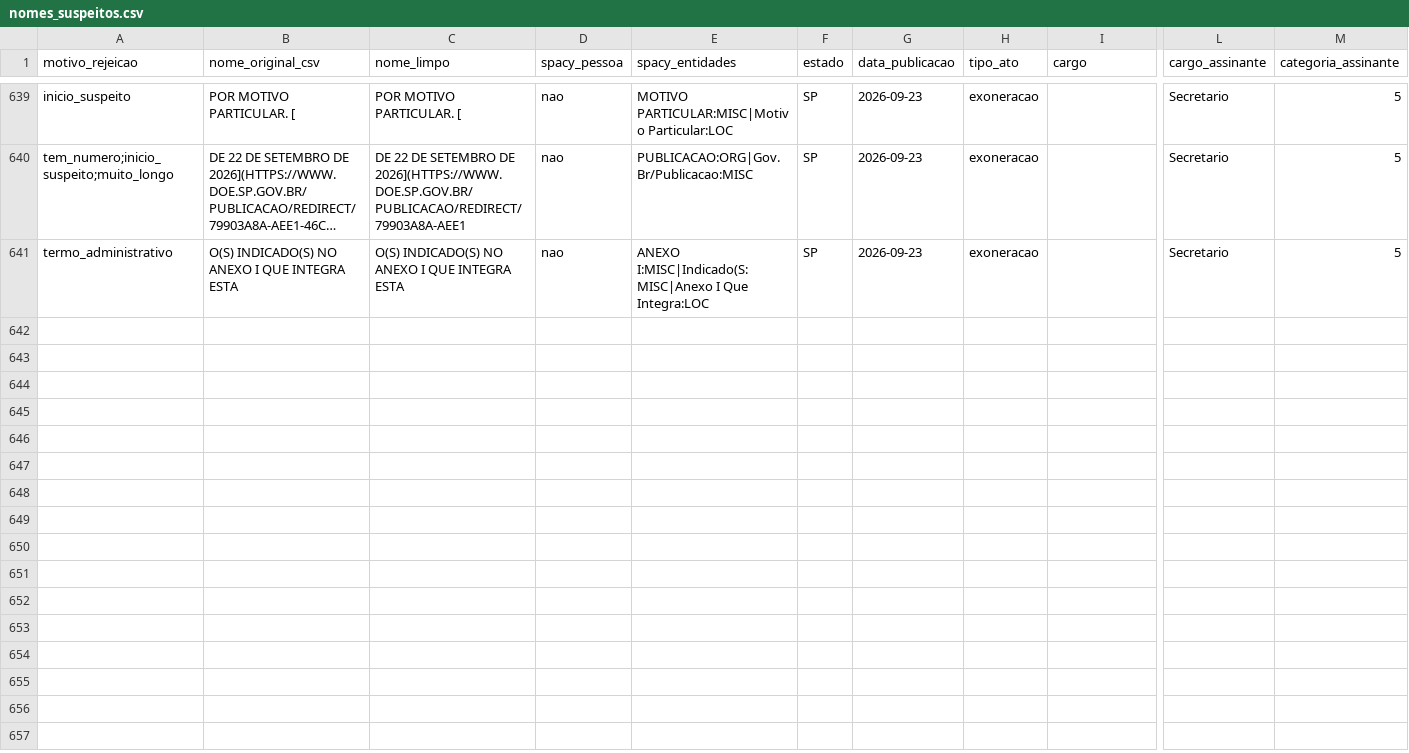
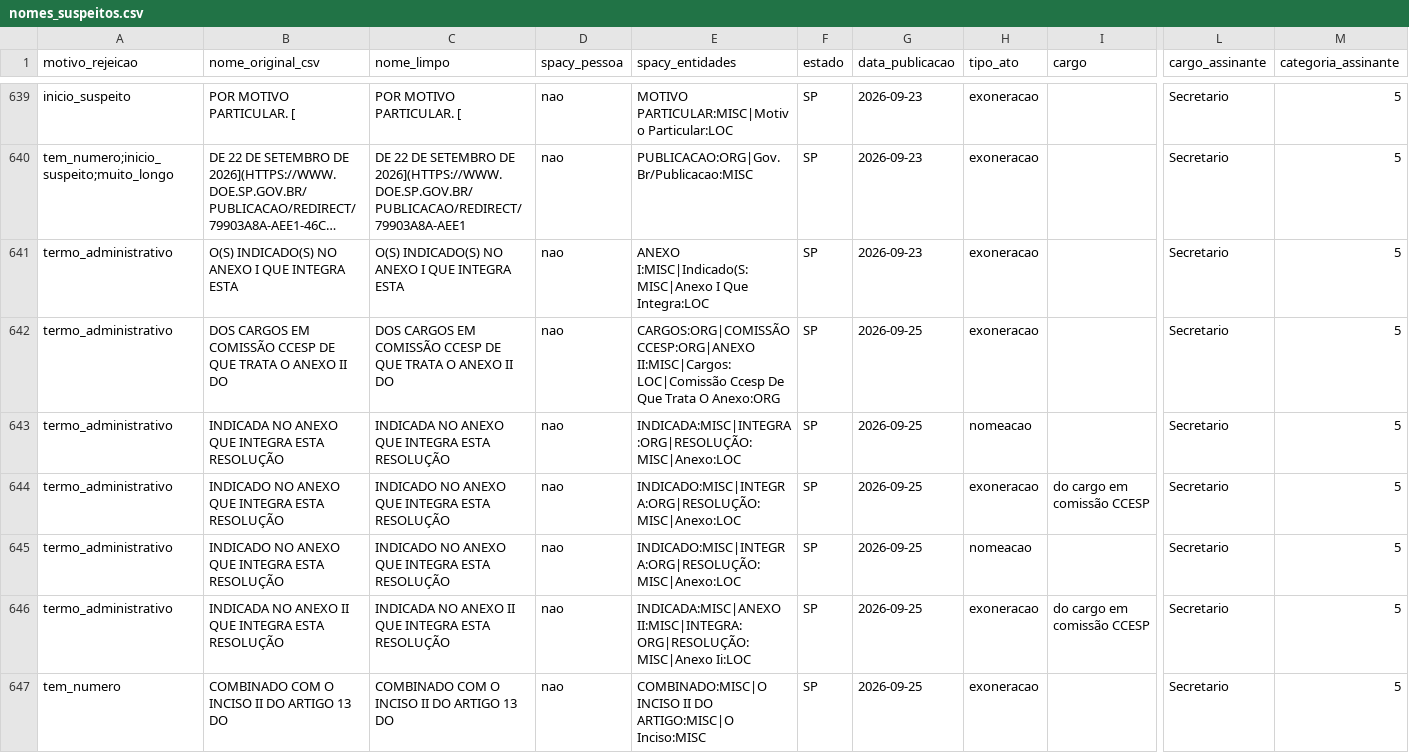
Before and after one commit to 0rakul0/exoneracoes_nomeacoes_dou, a CSV file: saida/analises/SP/nomes_suspeitos.csv, drawn as a sheet; only a part is shown, gaps mark what is left out; long unchanged cells end in …; rows hold the shown columns only; the diff names each change by its address in the sheet, - before the commit and + after, or states it on an @@ line.

```diff
--- a/saida/analises/SP/nomes_suspeitos.csv
+++ b/saida/analises/SP/nomes_suspeitos.csv
+row 642: termo_administrativo | DOS CARGOS EM COMISSÃO CCESP DE QUE TRATA O ANEXO II DO | DOS CARGOS EM COMISSÃO CCESP DE QUE TRATA O ANEXO II DO | nao | CARGOS:ORG|COMISSÃO CCESP:ORG|ANEXO II:MISC|Cargos:LOC|Comissão Ccesp De Que Trata O Anexo:ORG | SP | 2026-09-25 | exoneracao |  | Secretario | 5
+row 643: termo_administrativo | INDICADA NO ANEXO QUE INTEGRA ESTA RESOLUÇÃO | INDICADA NO ANEXO QUE INTEGRA ESTA RESOLUÇÃO | nao | INDICADA:MISC|INTEGRA:ORG|RESOLUÇÃO:MISC|Anexo:LOC | SP | 2026-09-25 | nomeacao |  | Secretario | 5
+row 644: termo_administrativo | INDICADO NO ANEXO QUE INTEGRA ESTA RESOLUÇÃO | INDICADO NO ANEXO QUE INTEGRA ESTA RESOLUÇÃO | nao | INDICADO:MISC|INTEGRA:ORG|RESOLUÇÃO:MISC|Anexo:LOC | SP | 2026-09-25 | exoneracao | do cargo em comissão CCESP | Secretario | 5
+row 645: termo_administrativo | INDICADO NO ANEXO QUE INTEGRA ESTA RESOLUÇÃO | INDICADO NO ANEXO QUE INTEGRA ESTA RESOLUÇÃO | nao | INDICADO:MISC|INTEGRA:ORG|RESOLUÇÃO:MISC|Anexo:LOC | SP | 2026-09-25 | nomeacao |  | Secretario | 5
+row 646: termo_administrativo | INDICADA NO ANEXO II QUE INTEGRA ESTA RESOLUÇÃO | INDICADA NO ANEXO II QUE INTEGRA ESTA RESOLUÇÃO | nao | INDICADA:MISC|ANEXO II:MISC|INTEGRA:ORG|RESOLUÇÃO:MISC|Anexo Ii:LOC | SP | 2026-09-25 | exoneracao | do cargo em comissão CCESP | Secretario | 5
+row 647: tem_numero | COMBINADO COM O INCISO II DO ARTIGO 13 DO | COMBINADO COM O INCISO II DO ARTIGO 13 DO | nao | COMBINADO:MISC|O INCISO II DO ARTIGO:MISC|O Inciso:MISC | SP | 2026-09-25 | exoneracao |  | Secretario | 5
```
Also changed, not shown: saida/analises/SP/resumo_pessoas.csv, saida/analises/SP/retornos_apos_exoneracao.csv, 11 other files.
